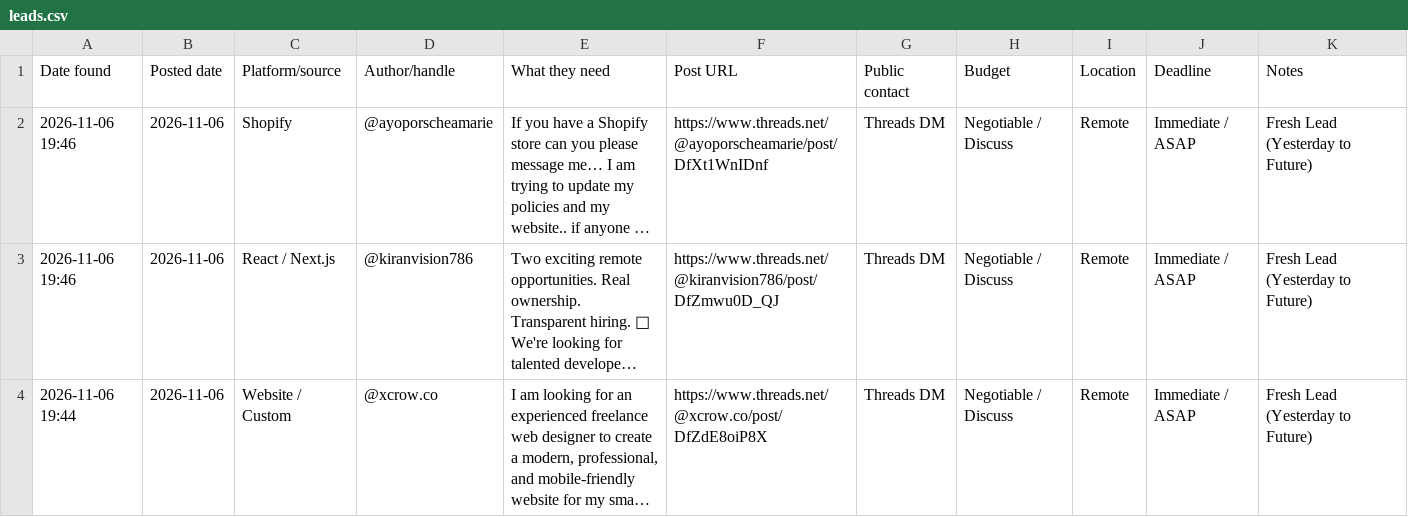
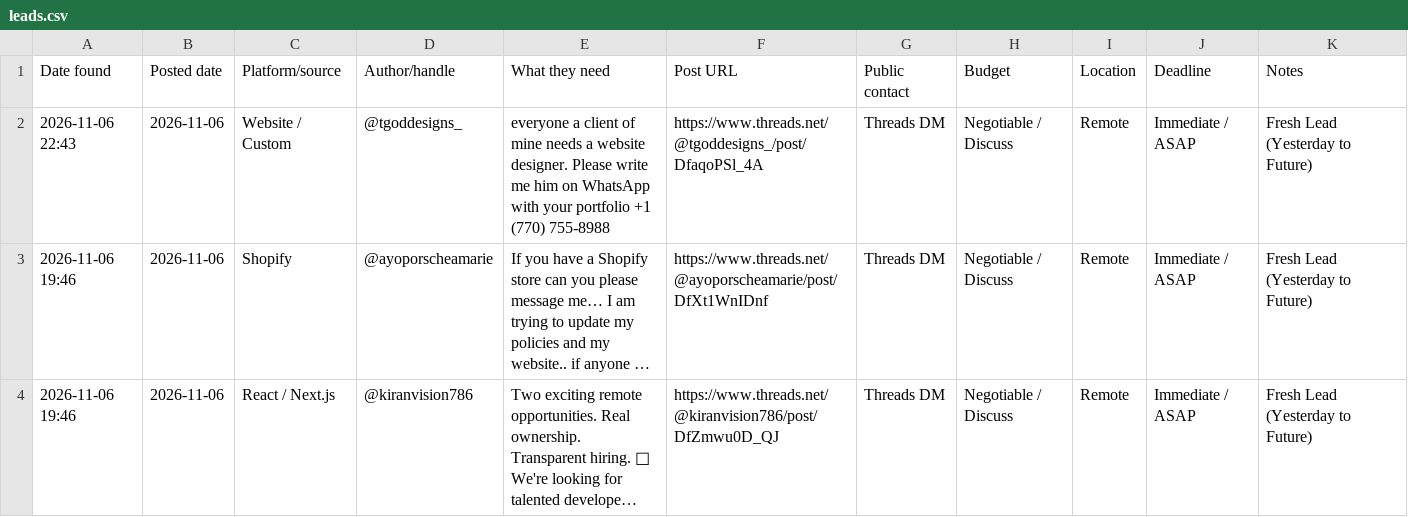
Before and after one commit to ombichave999/threads-lead-finder, a CSV file: leads.csv, drawn as a sheet; only a part is shown; the shorter side is filled out with more unchanged rows; long unchanged cells end in …; the diff names each change by its address in the sheet, - before the commit and + after, or states it on an @@ line.

```diff
--- a/leads.csv
+++ b/leads.csv
+row 2: 2026-11-06 22:43 | 2026-11-06 | Website / Custom | @tgoddesigns_ | everyone a client of mine needs a website designer. Please write me him on WhatsApp with your portfolio +1 (770) 755-8988 | https://www.threads.net/@tgoddesigns_/post/DfaqoPSl_4A | Threads DM | Negotiable / Discuss | Remote | Immediate / ASAP | Fresh Lead (Yesterday to Future)
```
Also changed, not shown: 1 other file.
